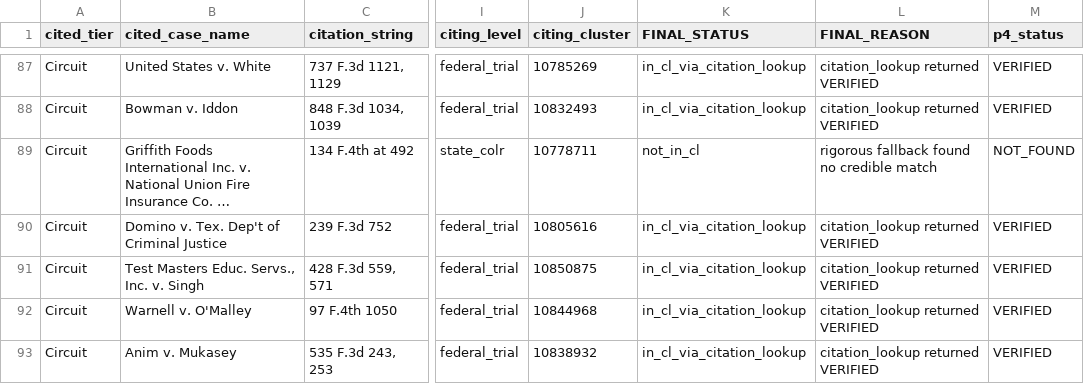
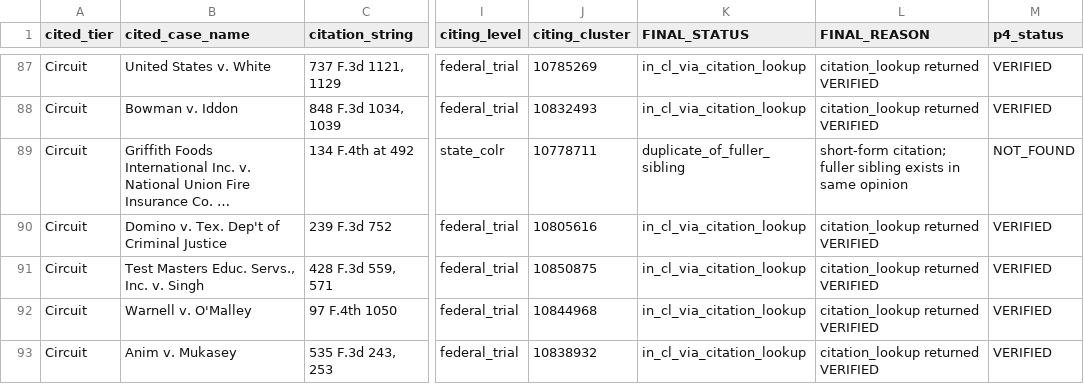
Before and after one commit to doncruse/citation-verifier, a CSV file: benchmark/scratch/cl-coverage-offshoot/unified_review.csv, drawn as a sheet; only a part is shown, gaps mark what is left out; long unchanged cells end in …; the diff covers the shown part only; the diff names each change by its address in the sheet, - before the commit and + after, or states it on an @@ line.

```diff
--- a/benchmark/scratch/cl-coverage-offshoot/unified_review.csv
+++ b/benchmark/scratch/cl-coverage-offshoot/unified_review.csv
-K89 (FINAL_STATUS): not_in_cl
+K89 (FINAL_STATUS): duplicate_of_fuller_sibling
-L89 (FINAL_REASON): rigorous fallback found no credible match
+L89 (FINAL_REASON): short-form citation; fuller sibling exists in same opinion
```
Also changed, not shown: 54 edited cells elsewhere in this file, 6 other files.
